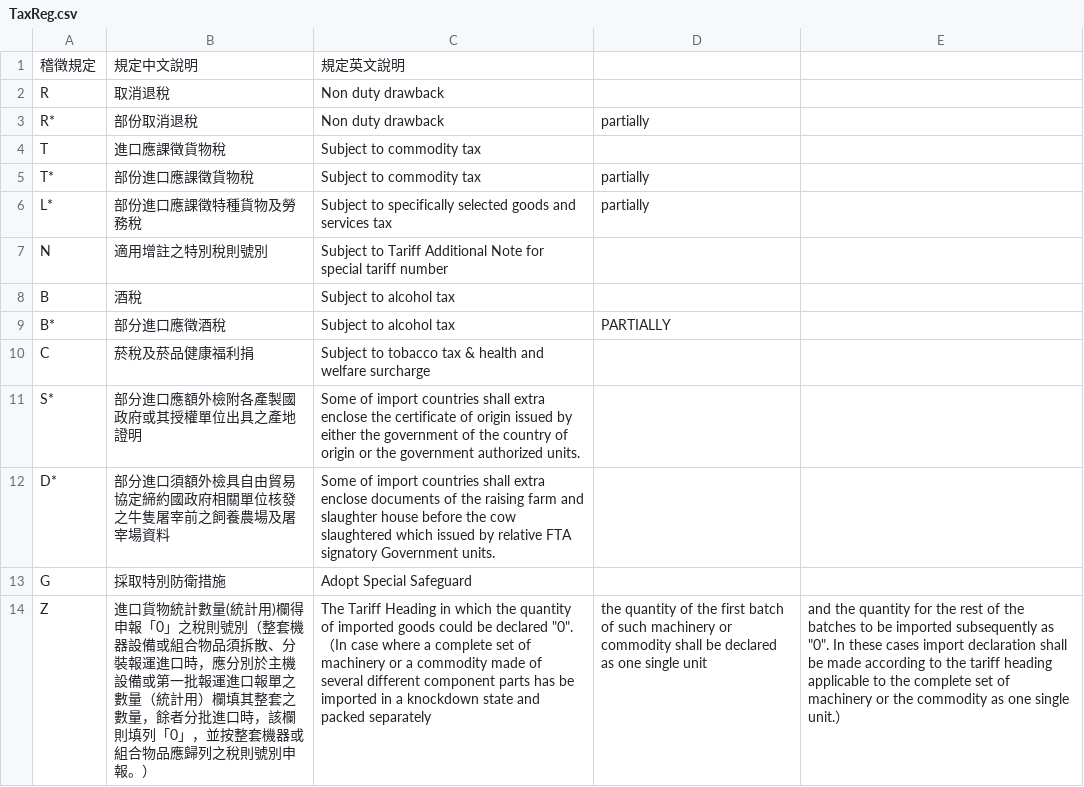
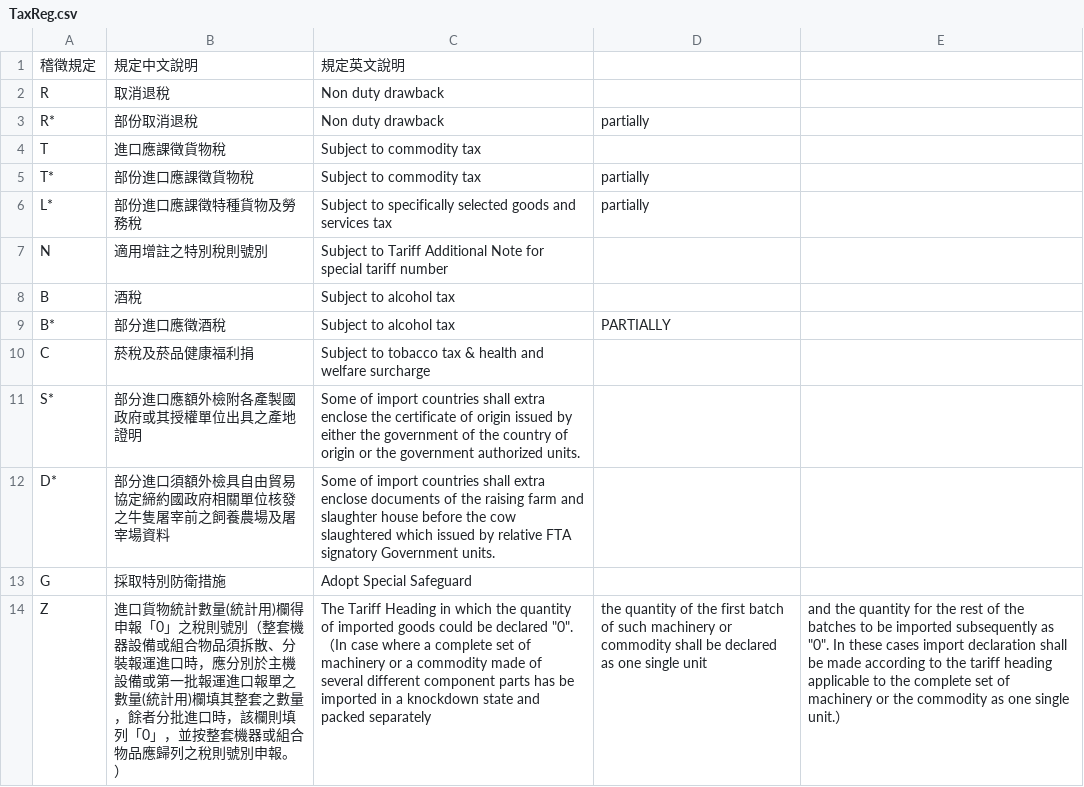
Before and after one commit to liyijung/Export-declaration, a CSV file: Reg/TaxReg.csv, drawn as a sheet; the diff names each change by its address in the sheet, - before the commit and + after, or states it on an @@ line.

Commit message:
version1

```diff
--- a/Reg/TaxReg.csv
+++ b/Reg/TaxReg.csv
-B14: …單之數量（統計用）欄填其整…
+B14: …單之數量(統計用)欄填其整…
```
